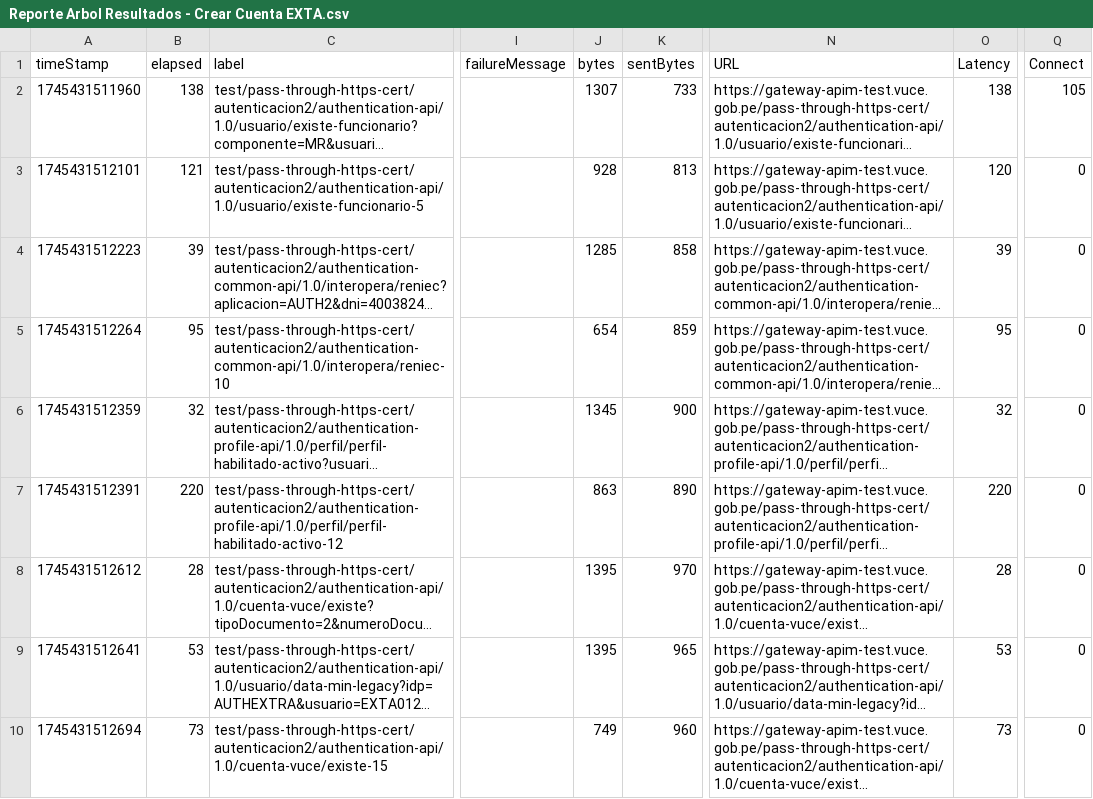
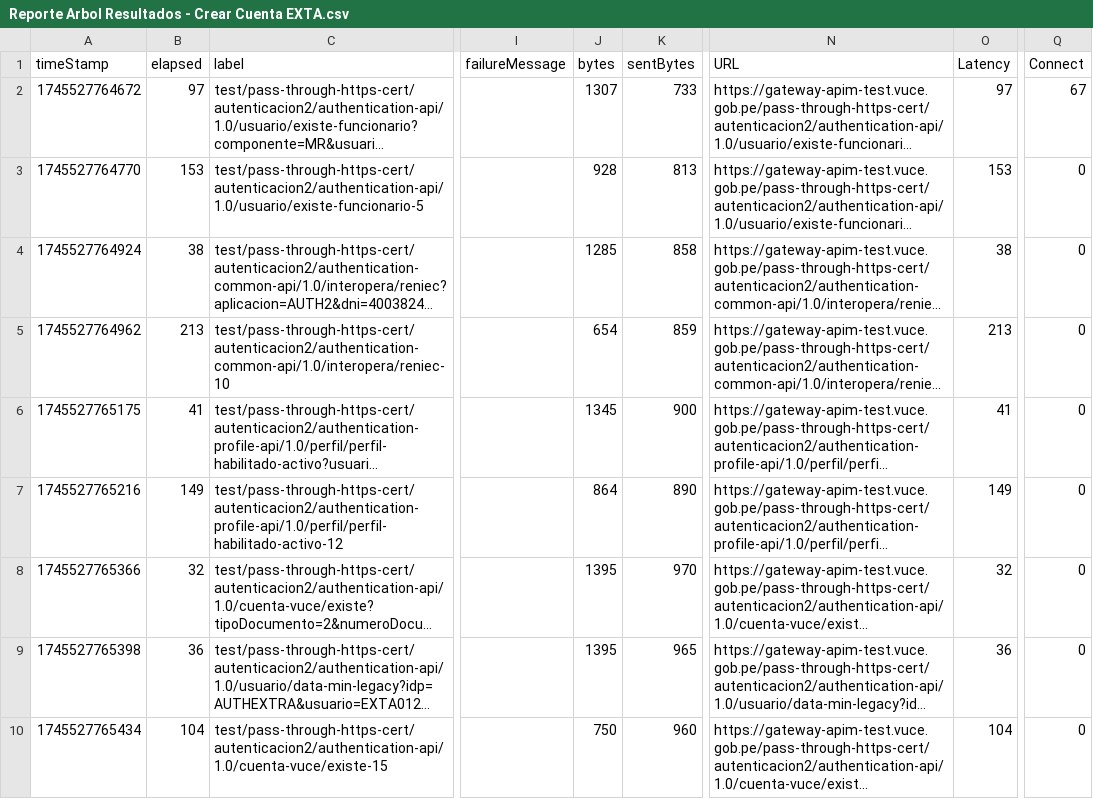
Before and after one commit to TheLastMVK/DocumentoVuce, a CSV file: PROYECTO AUTENTICACION/RNF/Apdex/ResultadosAPDEX/Reporte Arbol Resultados - Crear Cuenta EXTA.csv, drawn as a sheet; only a part is shown, gaps mark what is left out; long unchanged cells end in …; the diff covers the shown part only; the diff names each change by its address in the sheet, - before the commit and + after, or states it on an @@ line.

```diff
--- a/PROYECTO AUTENTICACION/RNF/Apdex/ResultadosAPDEX/Reporte Arbol Resultados - Crear Cuenta EXTA.csv
+++ b/PROYECTO AUTENTICACION/RNF/Apdex/ResultadosAPDEX/Reporte Arbol Resultados - Crear Cuenta EXTA.csv
-A2 (timeStamp): 1745431511960
+A2 (timeStamp): 1745527764672
-B2 (elapsed): 138
+B2 (elapsed): 97
-O2 (Latency): 138
+O2 (Latency): 97
-Q2 (Connect): 105
+Q2 (Connect): 67
-A3 (timeStamp): 1745431512101
+A3 (timeStamp): 1745527764770
-B3 (elapsed): 121
+B3 (elapsed): 153
-O3 (Latency): 120
+O3 (Latency): 153
-A4 (timeStamp): 1745431512223
+A4 (timeStamp): 1745527764924
-B4 (elapsed): 39
+B4 (elapsed): 38
-O4 (Latency): 39
+O4 (Latency): 38
-A5 (timeStamp): 1745431512264
+A5 (timeStamp): 1745527764962
-B5 (elapsed): 95
+B5 (elapsed): 213
-O5 (Latency): 95
+O5 (Latency): 213
-A6 (timeStamp): 1745431512359
+A6 (timeStamp): 1745527765175
-B6 (elapsed): 32
+B6 (elapsed): 41
-O6 (Latency): 32
+O6 (Latency): 41
-A7 (timeStamp): 1745431512391
+A7 (timeStamp): 1745527765216
-B7 (elapsed): 220
+B7 (elapsed): 149
-J7 (bytes): 863
+J7 (bytes): 864
-O7 (Latency): 220
+O7 (Latency): 149
-A8 (timeStamp): 1745431512612
+A8 (timeStamp): 1745527765366
-B8 (elapsed): 28
+B8 (elapsed): 32
-O8 (Latency): 28
+O8 (Latency): 32
-A9 (timeStamp): 1745431512641
+A9 (timeStamp): 1745527765398
-B9 (elapsed): 53
+B9 (elapsed): 36
-O9 (Latency): 53
+O9 (Latency): 36
-A10 (timeStamp): 1745431512694
+A10 (timeStamp): 1745527765434
-B10 (elapsed): 73
+B10 (elapsed): 104
-J10 (bytes): 749
+J10 (bytes): 750
-O10 (Latency): 73
+O10 (Latency): 104
```
Also changed, not shown: 122 edited cells elsewhere in this file, PROYECTO AUTENTICACION/RNF/Apdex/ResultadosAPDEX/Reporte Arbol Resultados - Crear Cuenta EXTA_ApdexScores.csv, PROYECTO AUTENTICACION/RNF/Apdex/ResultadosAPDEX/Reporte Arbol Resultados - Crear Cuenta SUNAT.csv, 9 other files.
